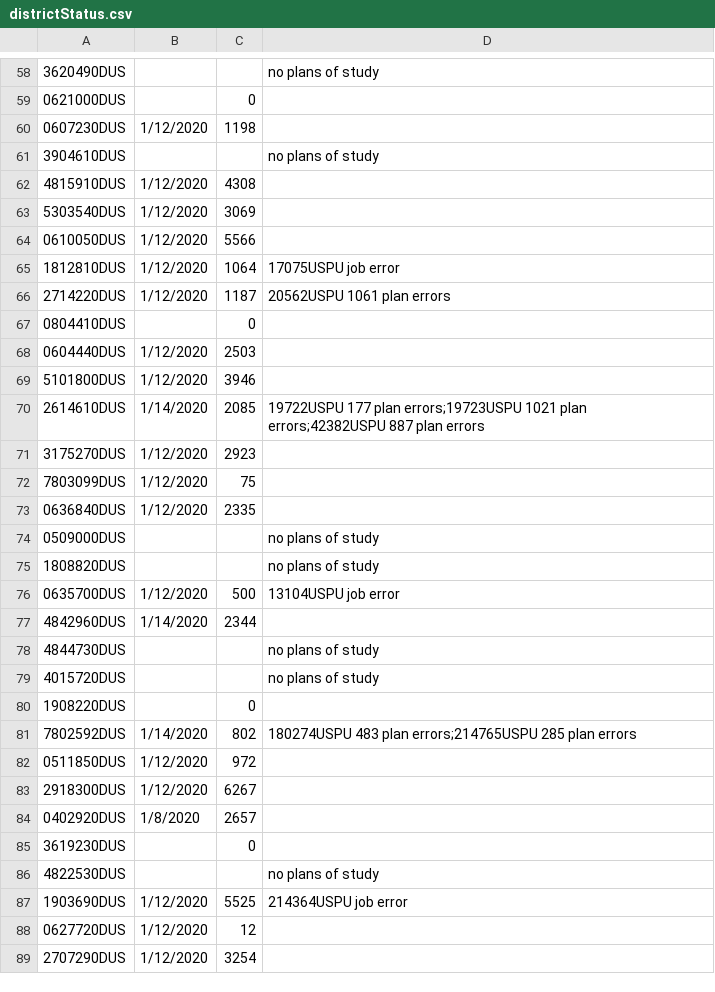
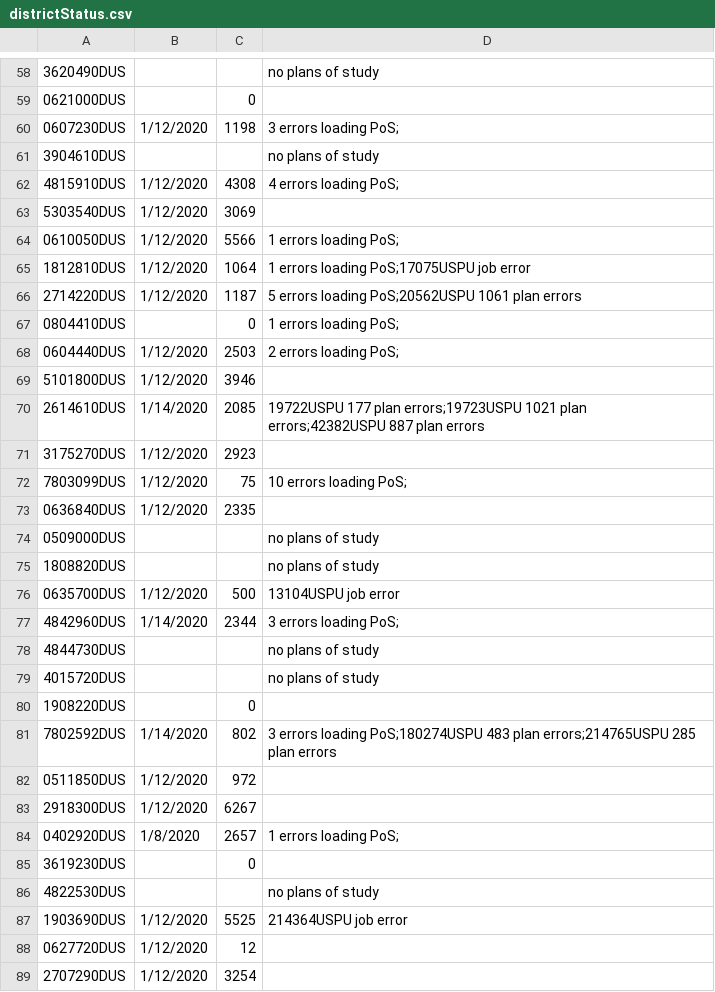
Before and after one commit to SubhaVellapandi-Lister/data-channel-import, a CSV file: naviance/mass-migrate/districtStatus.csv, drawn as a sheet; only a part is shown, gaps mark what is left out; the diff covers the shown part only.

Commit message:
more error fixing for different PID

```diff
--- a/naviance/mass-migrate/districtStatus.csv
+++ b/naviance/mass-migrate/districtStatus.csv
@@ -59,11 +59,11 @@
 0621000DUS,,0,
-0607230DUS,1/12/2020,1198,
+0607230DUS,1/12/2020,1198,3 errors loading PoS;
 3904610DUS,,,no plans of study
-4815910DUS,1/12/2020,4308,
+4815910DUS,1/12/2020,4308,4 errors loading PoS;
 5303540DUS,1/12/2020,3069,
-0610050DUS,1/12/2020,5566,
-1812810DUS,1/12/2020,1064,17075USPU job error
-2714220DUS,1/12/2020,1187,20562USPU 1061 plan errors
-0804410DUS,,0,
-0604440DUS,1/12/2020,2503,
+0610050DUS,1/12/2020,5566,1 errors loading PoS;
+1812810DUS,1/12/2020,1064,1 errors loading PoS;17075USPU job error
+2714220DUS,1/12/2020,1187,5 errors loading PoS;20562USPU 1061 plan errors
+0804410DUS,,0,1 errors loading PoS;
+0604440DUS,1/12/2020,2503,2 errors loading PoS;
 5101800DUS,1/12/2020,3946,
@@ -71,3 +71,3 @@
 3175270DUS,1/12/2020,2923,
-7803099DUS,1/12/2020,75,
+7803099DUS,1/12/2020,75,10 errors loading PoS;
 0636840DUS,1/12/2020,2335,
@@ -76,3 +76,3 @@
 0635700DUS,1/12/2020,500,13104USPU job error
-4842960DUS,1/14/2020,2344,
+4842960DUS,1/14/2020,2344,3 errors loading PoS;
 4844730DUS,,,no plans of study
@@ -80,6 +80,6 @@
 1908220DUS,,0,
-7802592DUS,1/14/2020,802,180274USPU 483 plan errors;214765USPU 285 plan errors
+7802592DUS,1/14/2020,802,3 errors loading PoS;180274USPU 483 plan errors;214765USPU 285 plan errors
 0511850DUS,1/12/2020,972,
 2918300DUS,1/12/2020,6267,
-0402920DUS,1/8/2020,2657,
+0402920DUS,1/8/2020,2657,1 errors loading PoS;
 3619230DUS,,0,
```
Also changed, not shown: 74 edited cells elsewhere in this file, 1 other file.
